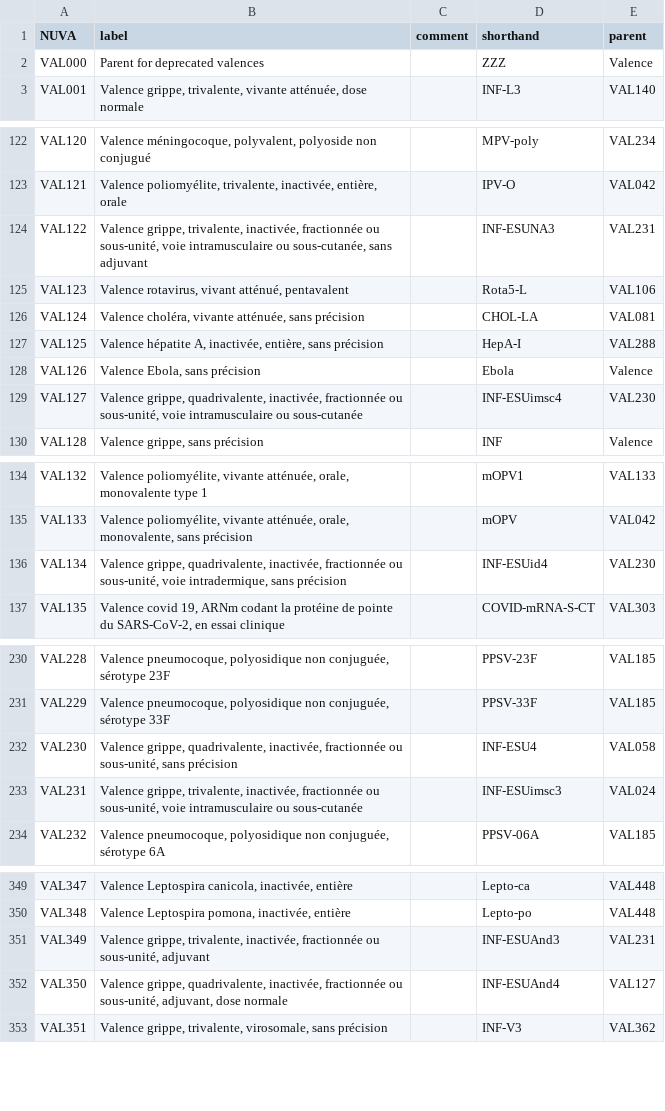
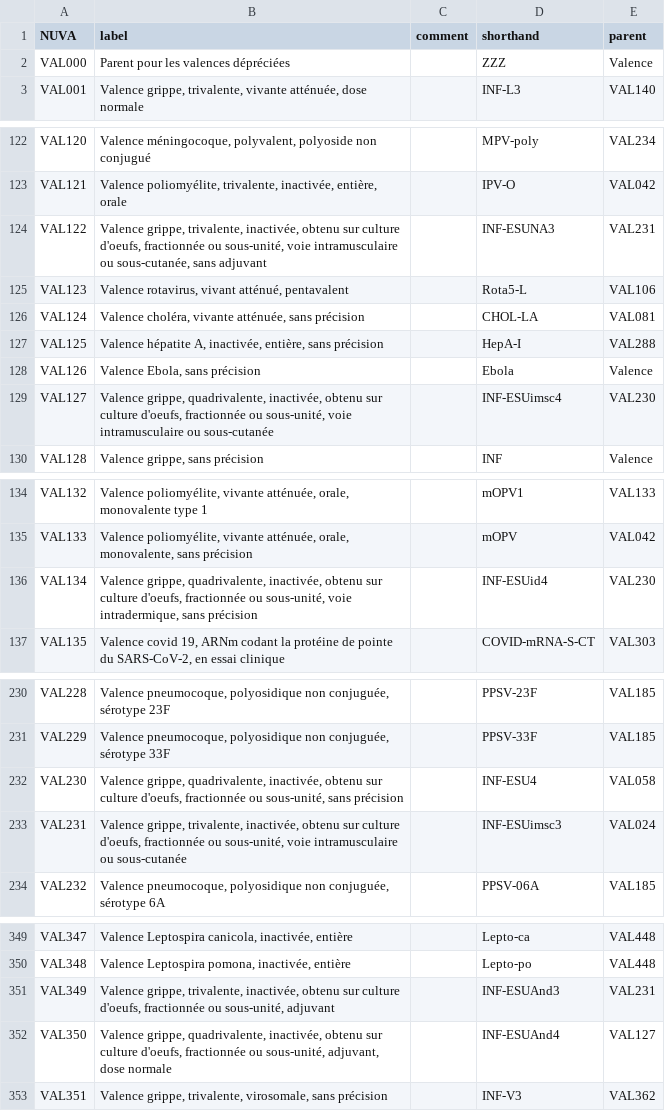
Before and after one commit to IVC-NUVA/NUVA, a CSV file: Exports/CSV/nuva_valences_fr.csv, drawn as a sheet; only a part is shown, gaps mark what is left out; the diff covers the shown part only.

```diff
--- a/Exports/CSV/nuva_valences_fr.csv
+++ b/Exports/CSV/nuva_valences_fr.csv
@@ -1,3 +1,3 @@
 NUVA,label,comment,shorthand,parent
-VAL000,Parent for deprecated valences,,ZZZ,Valence
+VAL000,Parent pour les valences dépréciées,,ZZZ,Valence
 VAL001,"Valence grippe, trivalente, vivante atténuée, dose normale",,INF-L3,VAL140
@@ -123,3 +123,3 @@ VAL120,"Valence méningocoque, polyvalent, polyoside non conjugué",,MPV-poly,VA
 VAL121,"Valence poliomyélite, trivalente, inactivée, entière, orale",,IPV-O,VAL042
-VAL122,"Valence grippe, trivalente, inactivée, fractionnée ou sous-unité, voie intramusculaire ou sous-cutanée, sans adjuvant",,INF-ESUNA3,VAL231
+VAL122,"Valence grippe, trivalente, inactivée, obtenu sur culture d'oeufs, fractionnée ou sous-unité, voie intramusculaire ou sous-cutanée, sans adjuvant",,INF-ESUNA3,VAL231
 VAL123,"Valence rotavirus, vivant atténué, pentavalent ",,Rota5-L,VAL106
@@ -128,3 +128,3 @@ VAL125,"Valence hépatite A, inactivée, entière, sans précision",,HepA-I,VAL2
 VAL126,"Valence Ebola, sans précision",,Ebola,Valence
-VAL127,"Valence grippe, quadrivalente, inactivée, fractionnée ou sous-unité, voie intramusculaire ou sous-cutanée",,INF-ESUimsc4,VAL230
+VAL127,"Valence grippe, quadrivalente, inactivée, obtenu sur culture d'oeufs, fractionnée ou sous-unité, voie intramusculaire ou sous-cutanée",,INF-ESUimsc4,VAL230
 VAL128,"Valence grippe, sans précision",,INF,Valence
@@ -135,3 +135,3 @@ VAL132,"Valence poliomyélite, vivante atténuée, orale, monovalente type 1",,m
 VAL133,"Valence poliomyélite, vivante atténuée, orale, monovalente, sans précision",,mOPV,VAL042
-VAL134,"Valence grippe, quadrivalente, inactivée, fractionnée ou sous-unité, voie intradermique, sans précision",,INF-ESUid4,VAL230
+VAL134,"Valence grippe, quadrivalente, inactivée, obtenu sur culture d'oeufs, fractionnée ou sous-unité, voie intradermique, sans précision",,INF-ESUid4,VAL230
 VAL135,"Valence covid 19, ARNm codant la protéine de pointe du SARS-CoV-2, en essai clinique ",,COVID-mRNA-S-CT,VAL303
@@ -231,4 +231,4 @@ VAL228,"Valence pneumocoque, polyosidique non conjuguée, sérotype 23F",,PPSV-2
 VAL229,"Valence pneumocoque, polyosidique non conjuguée, sérotype 33F",,PPSV-33F,VAL185
-VAL230,"Valence grippe, quadrivalente, inactivée, fractionnée ou sous-unité, sans précision",,INF-ESU4,VAL058
-VAL231,"Valence grippe, trivalente, inactivée, fractionnée ou sous-unité, voie intramusculaire ou sous-cutanée",,INF-ESUimsc3,VAL024
+VAL230,"Valence grippe, quadrivalente, inactivée, obtenu sur culture d'oeufs, fractionnée ou sous-unité, sans précision",,INF-ESU4,VAL058
+VAL231,"Valence grippe, trivalente, inactivée, obtenu sur culture d'oeufs, fractionnée ou sous-unité, voie intramusculaire ou sous-cutanée",,INF-ESUimsc3,VAL024
 VAL232,"Valence pneumocoque, polyosidique non conjuguée, sérotype 6A",,PPSV-06A,VAL185
@@ -350,4 +350,4 @@ VAL347,"Valence Leptospira canicola, inactivée, entière",,Lepto-ca,VAL448
 VAL348,"Valence Leptospira pomona, inactivée, entière",,Lepto-po,VAL448
-VAL349,"Valence grippe, trivalente, inactivée, fractionnée ou sous-unité, adjuvant",,INF-ESUAnd3,VAL231
-VAL350,"Valence grippe, quadrivalente, inactivée, fractionnée ou sous-unité, adjuvant, dose normale",,INF-ESUAnd4,VAL127
+VAL349,"Valence grippe, trivalente, inactivée, obtenu sur culture d'oeufs, fractionnée ou sous-unité, adjuvant",,INF-ESUAnd3,VAL231
+VAL350,"Valence grippe, quadrivalente, inactivée, obtenu sur culture d'oeufs, fractionnée ou sous-unité, adjuvant, dose normale",,INF-ESUAnd4,VAL127
 VAL351,"Valence grippe, trivalente, virosomale, sans précision",,INF-V3,VAL362
```
Also changed, not shown: 3 edited cells elsewhere in this file, Exports/CSV/nuva_vaccines_de.csv, Exports/CSV/nuva_vaccines_el.csv, 11 other files.
